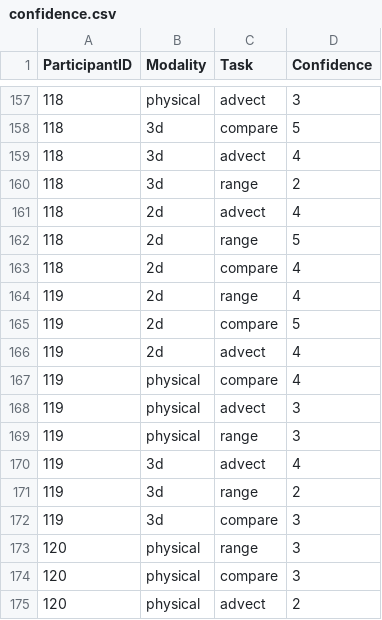
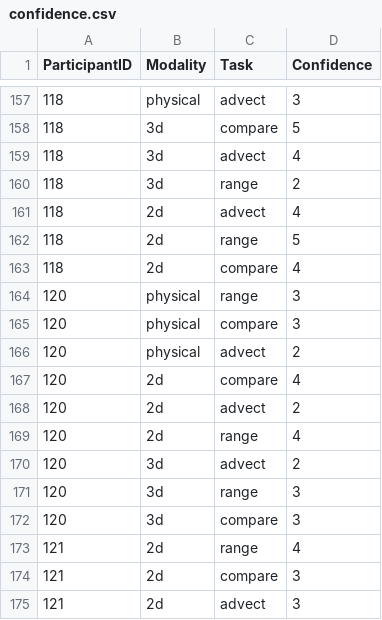
Before and after one commit to ivlab/TouchingTheGround, a CSV file: study-data/confidence.csv, drawn as a sheet; only a part is shown, gaps mark what is left out; the shorter side is filled out with more unchanged rows.

```diff
--- a/study-data/confidence.csv
+++ b/study-data/confidence.csv
@@ -163,11 +163,2 @@ ParticipantID,Modality,Task,Confidence
 118,2d,compare,4
-119,2d,range,4
-119,2d,compare,5
-119,2d,advect,4
-119,physical,compare,4
-119,physical,advect,3
-119,physical,range,3
-119,3d,advect,4
-119,3d,range,2
-119,3d,compare,3
 120,physical,range,3
```
Also changed, not shown: 1 other file.
